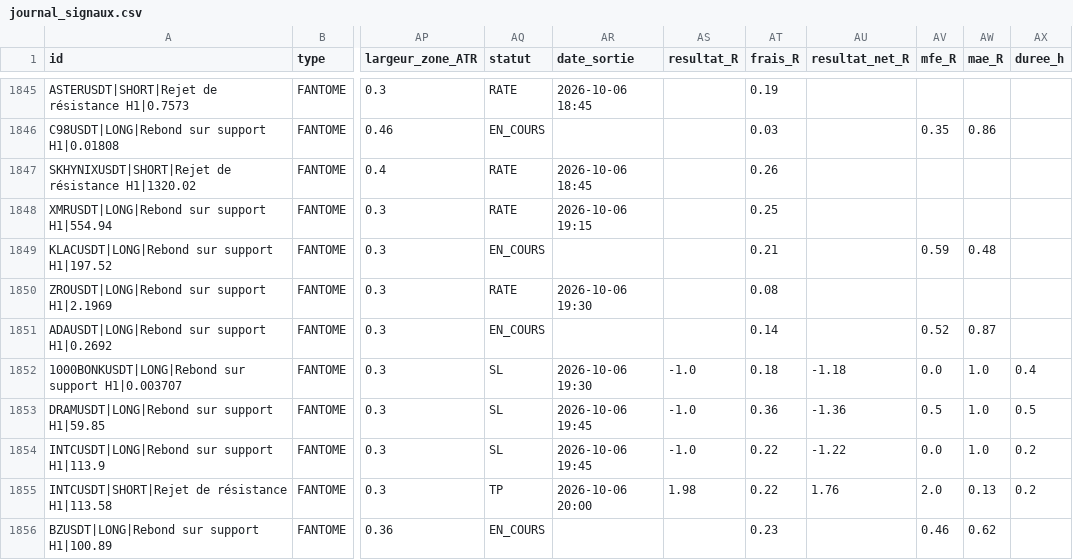
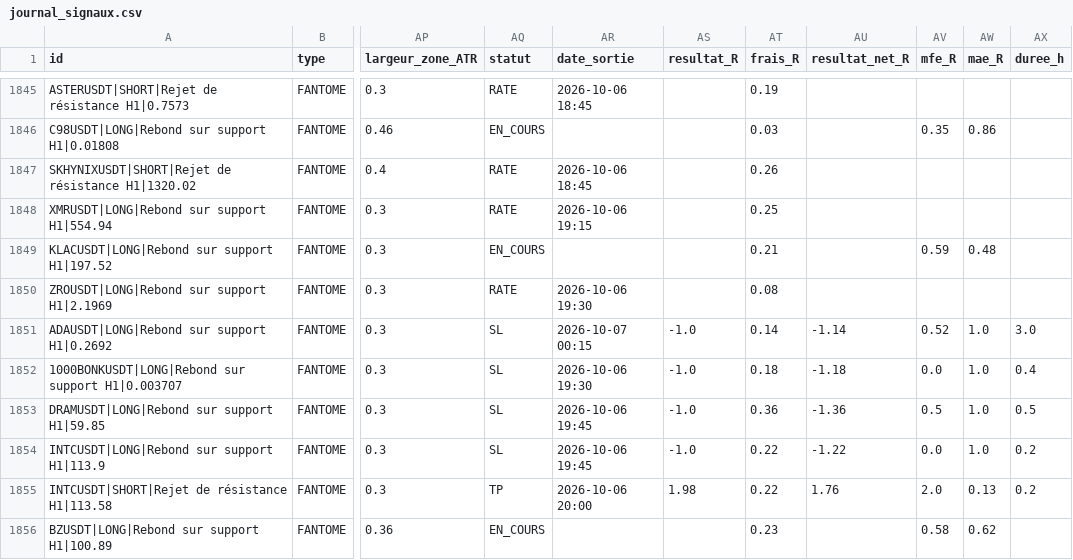
Before and after one commit to fraispropr-ship-it/crypto-pepite, a CSV file: journal_signaux.csv, drawn as a sheet; only a part is shown, gaps mark what is left out; the diff covers the shown part only; the diff names each change by its address in the sheet, - before the commit and + after, or states it on an @@ line.

```diff
--- a/journal_signaux.csv
+++ b/journal_signaux.csv
-AQ1851 (statut): EN_COURS
+AQ1851 (statut): SL
-AR1851 (date_sortie): (empty)
+AR1851 (date_sortie): 2026-10-07 00:15
-AS1851 (resultat_R): (empty)
+AS1851 (resultat_R): -1.0
-AU1851 (resultat_net_R): (empty)
+AU1851 (resultat_net_R): -1.14
-AW1851 (mae_R): 0.87
+AW1851 (mae_R): 1.0
-AX1851 (duree_h): (empty)
+AX1851 (duree_h): 3.0
-AV1856 (mfe_R): 0.46
+AV1856 (mfe_R): 0.58
```
Also changed, not shown: 2 added rows and 69 edited cells elsewhere in this file, 1 other file.
